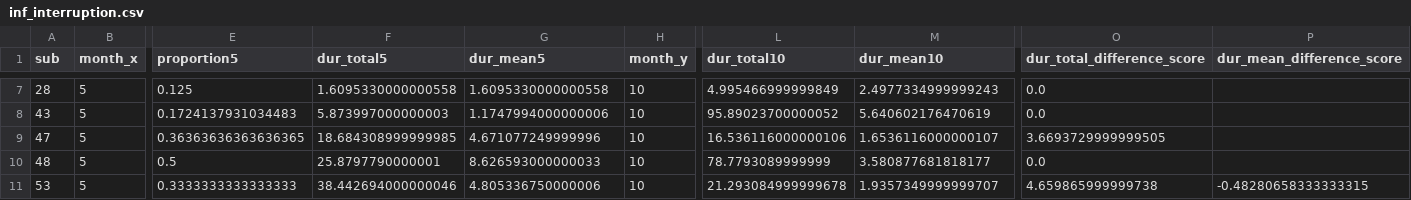
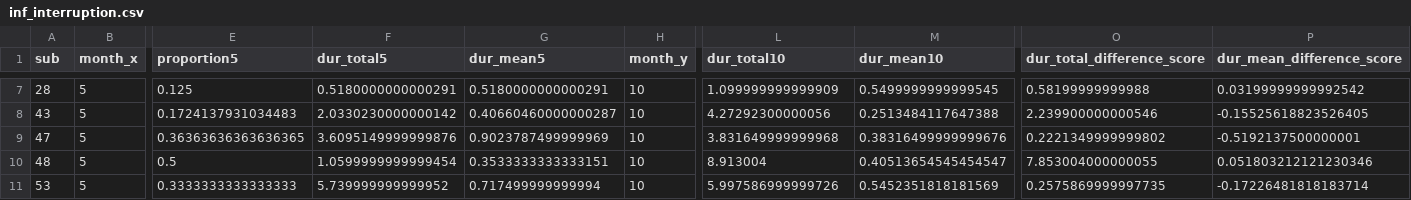
Before and after one commit to hv-zhang/interruption, a CSV file: data/inf_interruption.csv, drawn as a sheet; only a part is shown, gaps mark what is left out; the diff covers the shown part only; the diff names each change by its address in the sheet, - before the commit and + after, or states it on an @@ line.

```diff
--- a/data/inf_interruption.csv
+++ b/data/inf_interruption.csv
-F7 (dur_total5): 1.6095330000000558
+F7 (dur_total5): 0.5180000000000291
-G7 (dur_mean5): 1.6095330000000558
+G7 (dur_mean5): 0.5180000000000291
-L7 (dur_total10): 4.995466999999849
+L7 (dur_total10): 1.099999999999909
-M7 (dur_mean10): 2.4977334999999243
+M7 (dur_mean10): 0.5499999999999545
-O7 (dur_total_difference_score): 0.0
+O7 (dur_total_difference_score): 0.58199999999988
-P7 (dur_mean_difference_score): (empty)
+P7 (dur_mean_difference_score): 0.03199999999992542
-F8 (dur_total5): 5.873997000000003
+F8 (dur_total5): 2.0330230000000142
-G8 (dur_mean5): 1.1747994000000006
+G8 (dur_mean5): 0.40660460000000287
-L8 (dur_total10): 95.89023700000052
+L8 (dur_total10): 4.27292300000056
-M8 (dur_mean10): 5.640602176470619
+M8 (dur_mean10): 0.2513484117647388
-O8 (dur_total_difference_score): 0.0
+O8 (dur_total_difference_score): 2.239900000000546
-P8 (dur_mean_difference_score): (empty)
+P8 (dur_mean_difference_score): -0.15525618823526405
-F9 (dur_total5): 18.684308999999985
+F9 (dur_total5): 3.6095149999999876
-G9 (dur_mean5): 4.671077249999996
+G9 (dur_mean5): 0.9023787499999969
-L9 (dur_total10): 16.536116000000106
+L9 (dur_total10): 3.831649999999968
-M9 (dur_mean10): 1.6536116000000107
+M9 (dur_mean10): 0.38316499999999676
-O9 (dur_total_difference_score): 3.6693729999999505
+O9 (dur_total_difference_score): 0.2221349999999802
-P9 (dur_mean_difference_score): (empty)
+P9 (dur_mean_difference_score): -0.5192137500000001
-F10 (dur_total5): 25.8797790000001
+F10 (dur_total5): 1.0599999999999454
-G10 (dur_mean5): 8.626593000000033
+G10 (dur_mean5): 0.3533333333333151
-L10 (dur_total10): 78.7793089999999
+L10 (dur_total10): 8.913004
-M10 (dur_mean10): 3.580877681818177
+M10 (dur_mean10): 0.40513654545454547
-O10 (dur_total_difference_score): 0.0
+O10 (dur_total_difference_score): 7.853004000000055
-P10 (dur_mean_difference_score): (empty)
+P10 (dur_mean_difference_score): 0.051803212121230346
-F11 (dur_total5): 38.442694000000046
+F11 (dur_total5): 5.739999999999952
-G11 (dur_mean5): 4.805336750000006
+G11 (dur_mean5): 0.717499999999994
-L11 (dur_total10): 21.293084999999678
+L11 (dur_total10): 5.997586999999726
-M11 (dur_mean10): 1.9357349999999707
+M11 (dur_mean10): 0.5452351818181569
-O11 (dur_total_difference_score): 4.659865999999738
+O11 (dur_total_difference_score): 0.2575869999997735
-P11 (dur_mean_difference_score): -0.48280658333333315
+P11 (dur_mean_difference_score): -0.17226481818183714
```
Also changed, not shown: 130 edited cells elsewhere in this file, data/allinf.csv, data/alloverall.csv, 11 other files.
